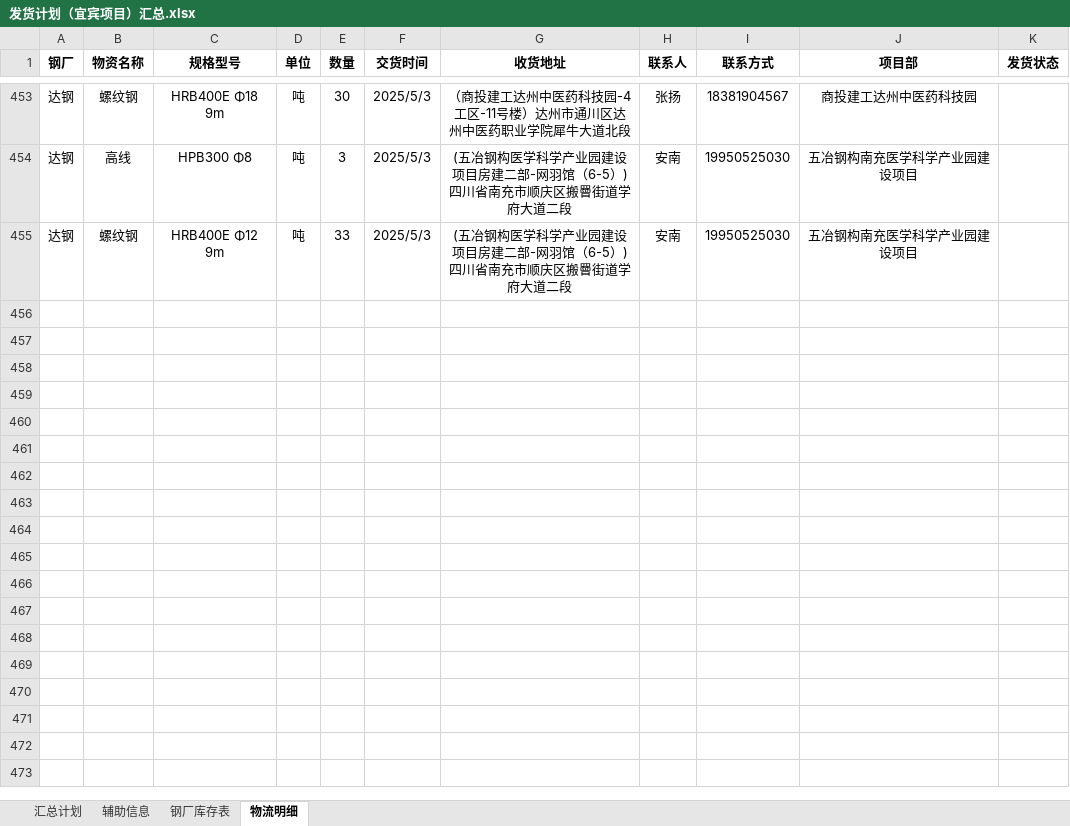
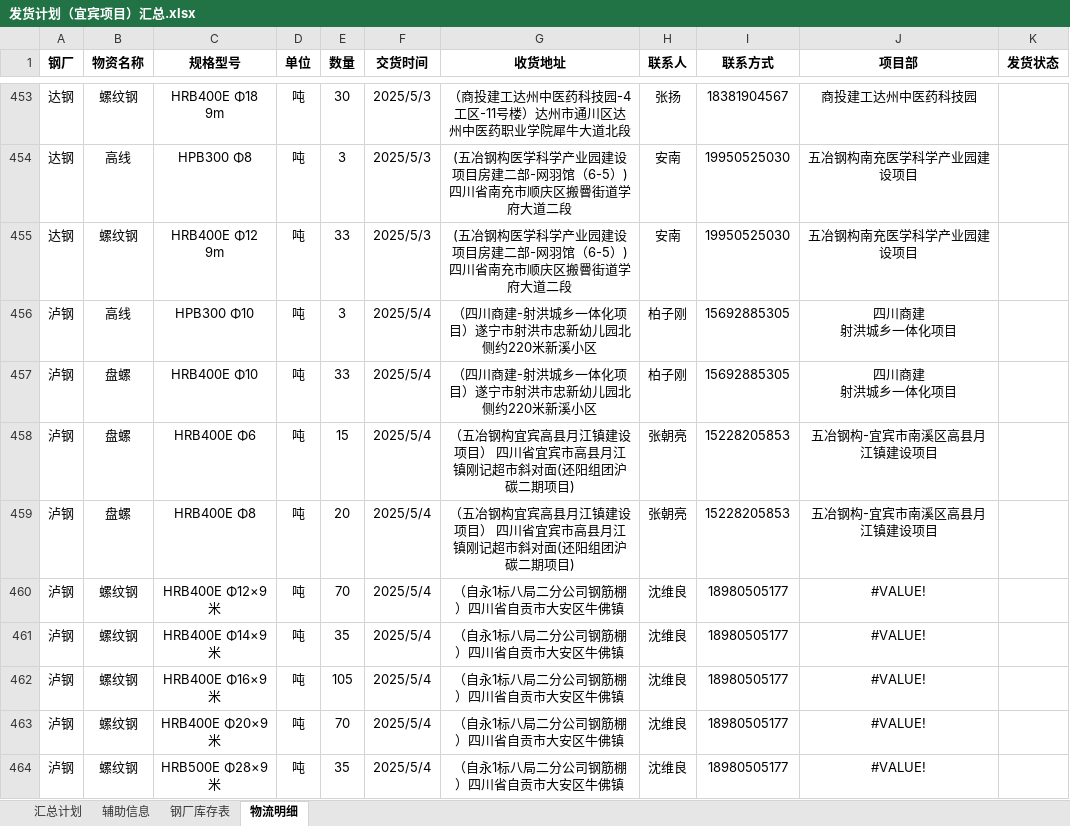
Before and after one commit to monizhou/TVBOX, an Excel workbook: 发货计划（宜宾项目）汇总.xlsx, sheet 物流明细, drawn as a sheet; only a part is shown, gaps mark what is left out; values as stored, in another font and other column widths than the file's, no borders; ↵ is a line break in a cell; the diff names each change by its address in the sheet, - before the commit and + after, or states it on an @@ line.

```diff
--- a/发货计划（宜宾项目）汇总.xlsx (sheet 物流明细)
+++ b/发货计划（宜宾项目）汇总.xlsx (sheet 物流明细)
+row 456: 泸钢 | 高线 | HPB300 Φ10 | 吨 | 3 | 2025/5/4 | （四川商建-射洪城乡一体化项目）遂宁市射洪市忠新幼儿园北侧约220米新溪小区 | 柏子刚 | 15692885305 | 四川商建 ↵ 射洪城乡一体化项目
+row 457: 泸钢 | 盘螺 | HRB400E Φ10 | 吨 | 33 | 2025/5/4 | （四川商建-射洪城乡一体化项目）遂宁市射洪市忠新幼儿园北侧约220米新溪小区 | 柏子刚 | 15692885305 | 四川商建 ↵ 射洪城乡一体化项目
+row 458: 泸钢 | 盘螺 | HRB400E Φ6 | 吨 | 15 | 2025/5/4 | （五冶钢构宜宾高县月江镇建设项目） 四川省宜宾市高县月江镇刚记超市斜对面(还阳组团沪碳二期项目) | 张朝亮 | 15228205853 | 五冶钢构-宜宾市南溪区高县月江镇建设项目
+row 459: 泸钢 | 盘螺 | HRB400E Φ8 | 吨 | 20 | 2025/5/4 | （五冶钢构宜宾高县月江镇建设项目） 四川省宜宾市高县月江镇刚记超市斜对面(还阳组团沪碳二期项目) | 张朝亮 | 15228205853 | 五冶钢构-宜宾市南溪区高县月江镇建设项目
+row 460: 泸钢 | 螺纹钢 | HRB400E Φ12×9米 | 吨 | 70 | 2025/5/4 | （自永1标八局二分公司钢筋棚）四川省自贡市大安区牛佛镇 | 沈维良 | 18980505177 | #VALUE!
+row 461: 泸钢 | 螺纹钢 | HRB400E Φ14×9米 | 吨 | 35 | 2025/5/4 | （自永1标八局二分公司钢筋棚）四川省自贡市大安区牛佛镇 | 沈维良 | 18980505177 | #VALUE!
+row 462: 泸钢 | 螺纹钢 | HRB400E Φ16×9米 | 吨 | 105 | 2025/5/4 | （自永1标八局二分公司钢筋棚）四川省自贡市大安区牛佛镇 | 沈维良 | 18980505177 | #VALUE!
+row 463: 泸钢 | 螺纹钢 | HRB400E Φ20×9米 | 吨 | 70 | 2025/5/4 | （自永1标八局二分公司钢筋棚）四川省自贡市大安区牛佛镇 | 沈维良 | 18980505177 | #VALUE!
+row 464: 泸钢 | 螺纹钢 | HRB500E Φ28×9米 | 吨 | 35 | 2025/5/4 | （自永1标八局二分公司钢筋棚）四川省自贡市大安区牛佛镇 | 沈维良 | 18980505177 | #VALUE!
```
Also changed, not shown: 1 other file.
